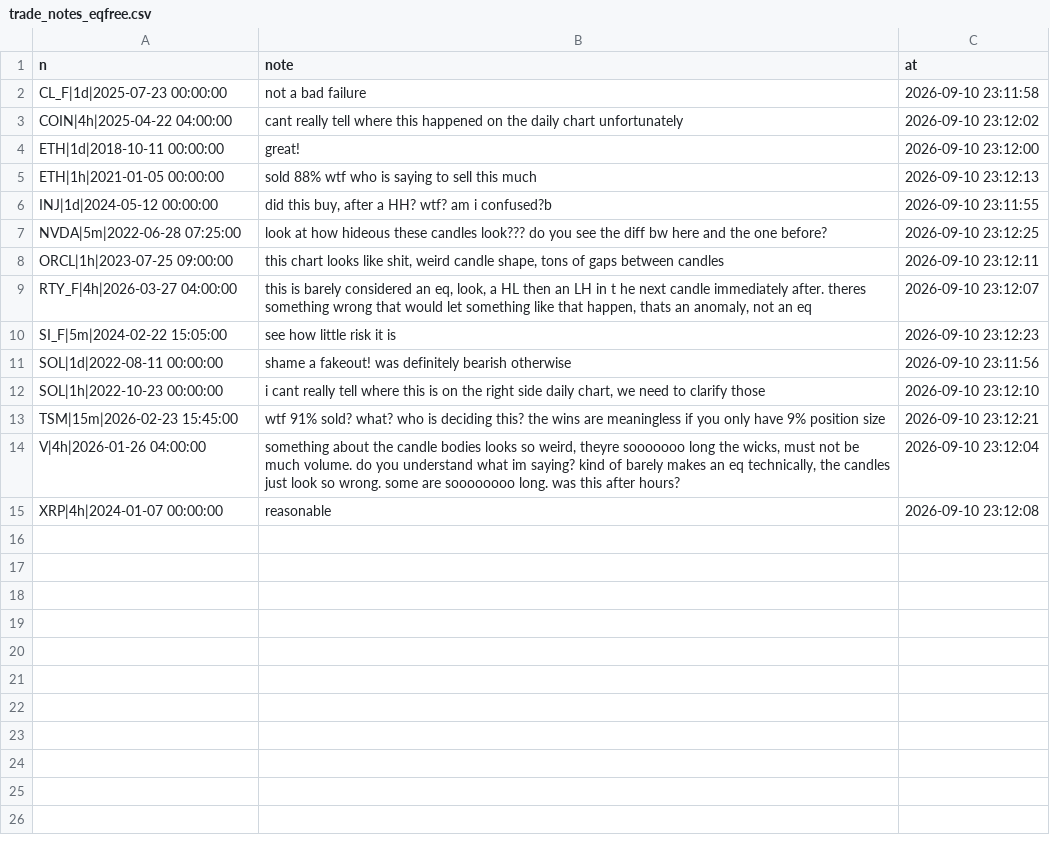
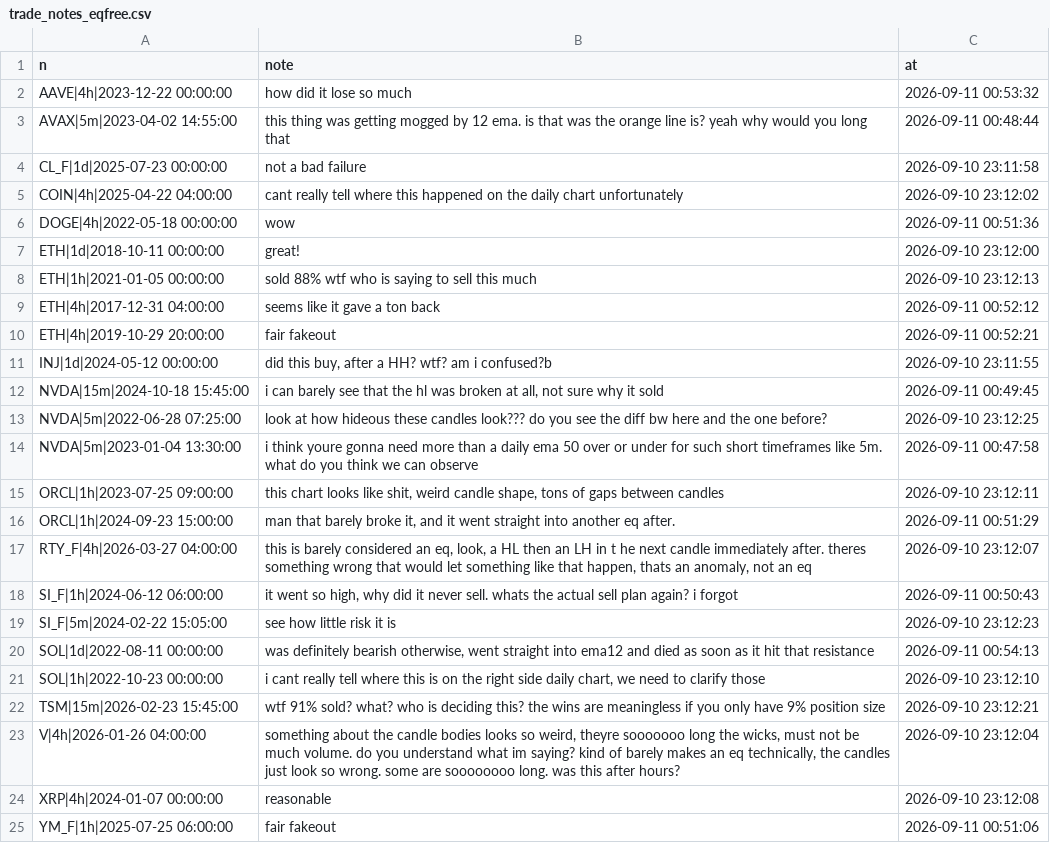
Before and after one commit to jayrogs/TradeBOT, a CSV file: validation/trade_notes_eqfree.csv, drawn as a sheet.

```diff
--- a/validation/trade_notes_eqfree.csv
+++ b/validation/trade_notes_eqfree.csv
@@ -1,12 +1,21 @@
 n,note,at
+AAVE|4h|2023-12-22 00:00:00,how did it lose so much,2026-09-11 00:53:32
+AVAX|5m|2023-04-02 14:55:00,this thing was getting mogged by 12 ema. is that was the orange line is?  yeah why would you long that,2026-09-11 00:48:44
 CL_F|1d|2025-07-23 00:00:00,not a bad failure ,2026-09-10 23:11:58
 COIN|4h|2025-04-22 04:00:00,cant really tell where this happened on the daily chart unfortunately ,2026-09-10 23:12:02
+DOGE|4h|2022-05-18 00:00:00,wow,2026-09-11 00:51:36
 ETH|1d|2018-10-11 00:00:00,great! ,2026-09-10 23:12:00
 ETH|1h|2021-01-05 00:00:00,sold 88% wtf who is saying to sell this much ,2026-09-10 23:12:13
+ETH|4h|2017-12-31 04:00:00,seems like it gave a ton back,2026-09-11 00:52:12
+ETH|4h|2019-10-29 20:00:00,fair fakeout,2026-09-11 00:52:21
 INJ|1d|2024-05-12 00:00:00,"did this buy, after a HH? wtf? am i confused?b ",2026-09-10 23:11:55
+NVDA|15m|2024-10-18 15:45:00,"i can barely see that the hl was broken at all, not sure why it sold",2026-09-11 00:49:45
 NVDA|5m|2022-06-28 07:25:00,look at how hideous these candles look??? do you see the diff bw here and the one before? ,2026-09-10 23:12:25
+NVDA|5m|2023-01-04 13:30:00,i think youre gonna need more than a daily ema 50 over or under for such short timeframes like 5m. what do you think we can observe,2026-09-11 00:47:58
 ORCL|1h|2023-07-25 09:00:00,"this chart looks like shit, weird candle shape, tons of gaps between candles ",2026-09-10 23:12:11
+ORCL|1h|2024-09-23 15:00:00,"man that barely broke it, and it went straight into another eq after.",2026-09-11 00:51:29
 RTY_F|4h|2026-03-27 04:00:00,"this is barely considered an eq, look, a HL then an LH in t he next candle immediately after. theres something wrong that would let something like that happen, thats an anomaly, not an eq ",2026-09-10 23:12:07
+SI_F|1h|2024-06-12 06:00:00,"it went so high, why did it never sell. whats the actual sell plan again? i forgot",2026-09-11 00:50:43
 SI_F|5m|2024-02-22 15:05:00,see how little risk it is ,2026-09-10 23:12:23
-SOL|1d|2022-08-11 00:00:00,shame a fakeout! was definitely bearish otherwise ,2026-09-10 23:11:56
+SOL|1d|2022-08-11 00:00:00," was definitely bearish otherwise, went straight into ema12 and died as soon as it hit that resistance",2026-09-11 00:54:13
 SOL|1h|2022-10-23 00:00:00,"i cant really tell where this is on the right side daily chart, we need to clarify those ",2026-09-10 23:12:10
@@ -15 +24,2 @@ V|4h|2026-01-26 04:00:00,"something about the candle bodies looks so weird, they
 XRP|4h|2024-01-07 00:00:00,reasonable ,2026-09-10 23:12:08
+YM_F|1h|2025-07-25 06:00:00,fair fakeout,2026-09-11 00:51:06
```
Also changed, not shown: 2 other files.
